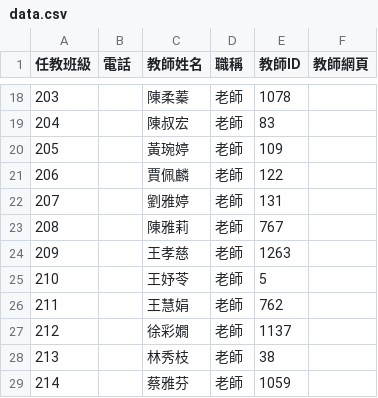
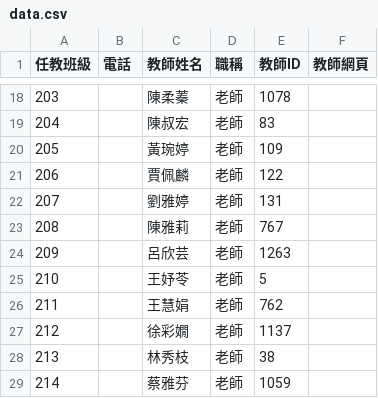
Before and after one commit to rongfu193/timetable, a CSV file: data.csv, drawn as a sheet; only a part is shown, gaps mark what is left out.

Commit message:
Update data.csv

```diff
--- a/data.csv
+++ b/data.csv
@@ -23,3 +23,3 @@
 208,,陳雅莉,老師,767,
-209,,王孝慈,老師,1263,
+209,,呂欣芸,老師,1263,
 210,,王妤苓,老師,5,
```
